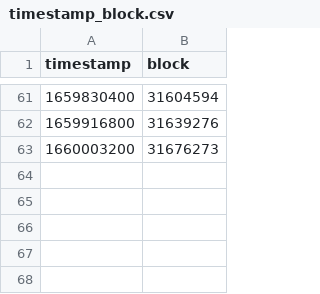
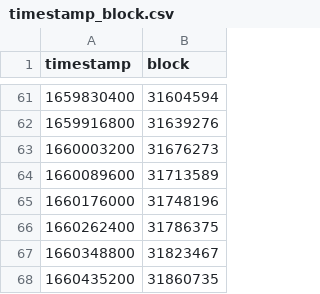
Before and after one commit to trangnv/ocean-marketplace, a CSV file: daily_data/timestamp_block.csv, drawn as a sheet; only a part is shown, gaps mark what is left out.

```diff
--- a/daily_data/timestamp_block.csv
+++ b/daily_data/timestamp_block.csv
@@ -63 +63,6 @@ timestamp,block
 1660003200,31676273
+1660089600,31713589
+1660176000,31748196
+1660262400,31786375
+1660348800,31823467
+1660435200,31860735
```
Also changed, not shown: 3 other files.
